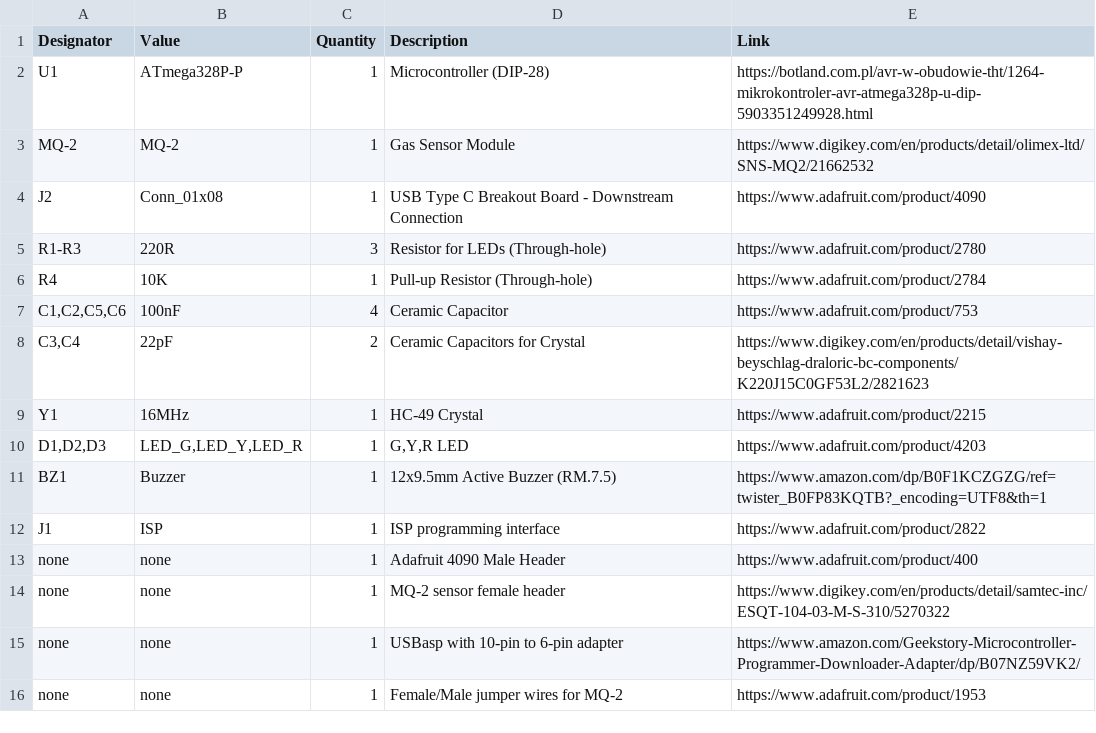
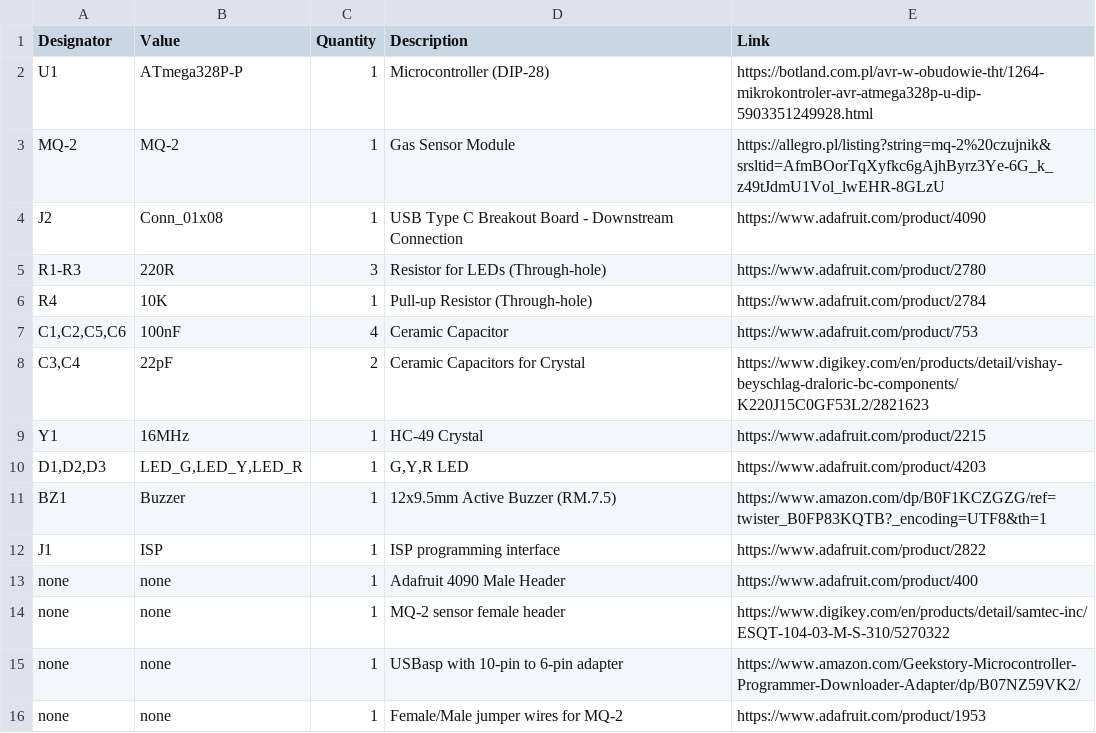
Before and after one commit to szpuszi/MQ-2-gas-detector, a CSV file: Manufacturing/BOM.csv, drawn as a sheet.

Commit message:
Update BOM.csv

```diff
--- a/Manufacturing/BOM.csv
+++ b/Manufacturing/BOM.csv
@@ -2,3 +2,3 @@ Designator,Value,Quantity,Description,Link
 U1,ATmega328P-P,1,Microcontroller (DIP-28),https://botland.com.pl/avr-w-obudowie-tht/1264-mikrokontroler-avr-atmega328p-u-dip-5903351249928.html
-MQ-2,MQ-2,1,Gas Sensor Module,https://www.digikey.com/en/products/detail/olimex-ltd/SNS-MQ2/21662532
+MQ-2,MQ-2,1,Gas Sensor Module,https://allegro.pl/listing?string=mq-2%20czujnik&srsltid=AfmBOorTqXyfkc6gAjhByrz3Ye-6G_k_z49tJdmU1Vol_lwEHR-8GLzU
 J2,Conn_01x08,1,USB Type C Breakout Board - Downstream Connection,https://www.adafruit.com/product/4090
```
